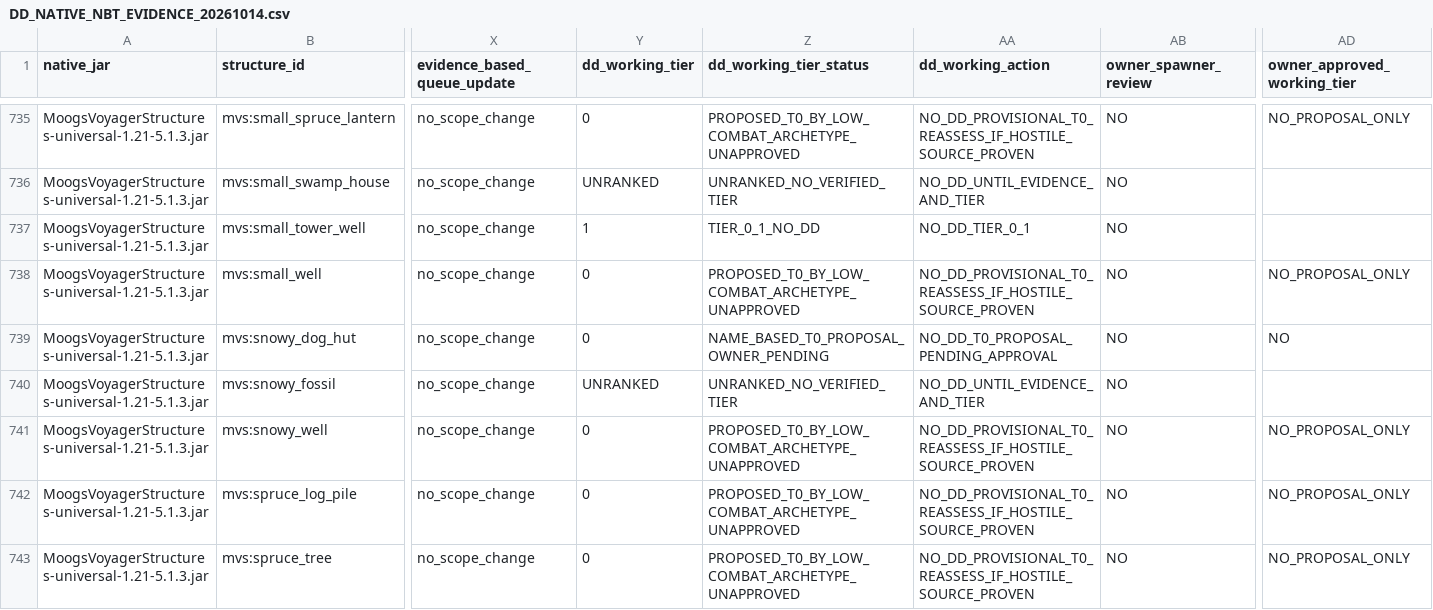
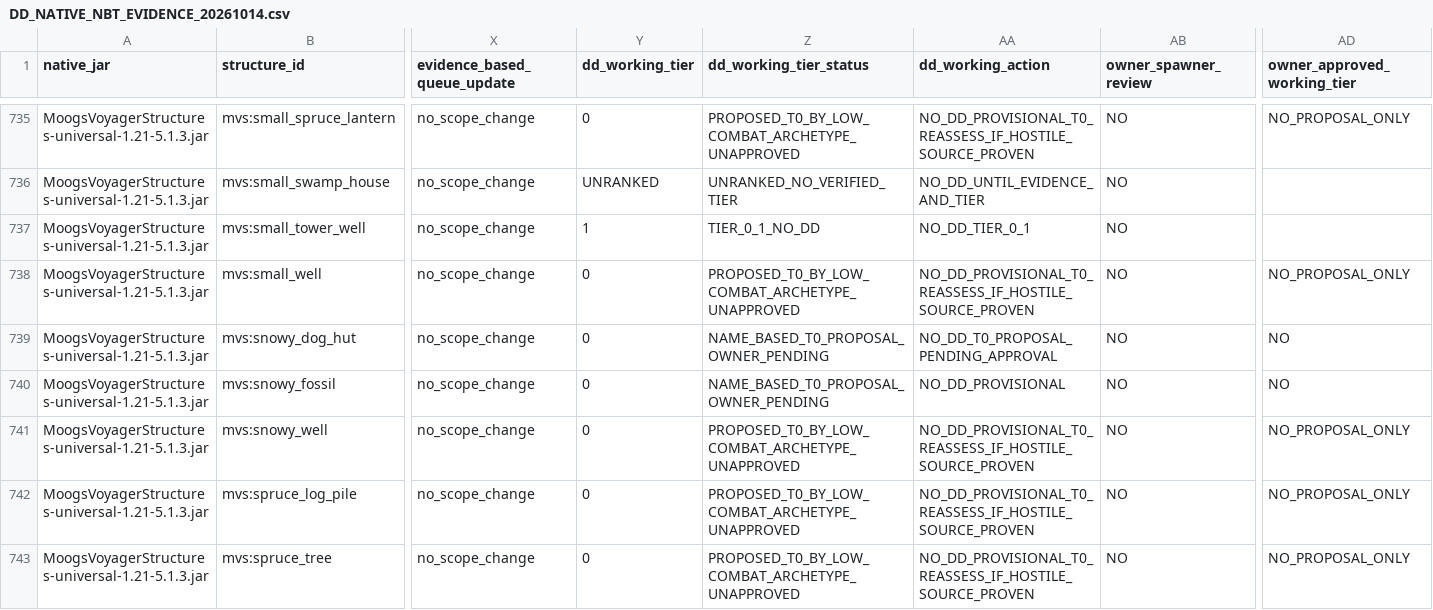
Before and after one commit to alsynth/AmbientOdyssey, a CSV file: docs/balance/DD_NATIVE_NBT_EVIDENCE_20261014.csv, drawn as a sheet; only a part is shown, gaps mark what is left out; the diff covers the shown part only; the diff names each change by its address in the sheet, - before the commit and + after, or states it on an @@ line.

Commit message:
catalogue: +16 provisional Tier0 scenery excluding spawner owner holds

```diff
--- a/docs/balance/DD_NATIVE_NBT_EVIDENCE_20261014.csv
+++ b/docs/balance/DD_NATIVE_NBT_EVIDENCE_20261014.csv
-Y740 (dd_working_tier): UNRANKED
+Y740 (dd_working_tier): 0
-Z740 (dd_working_tier_status): UNRANKED_NO_VERIFIED_TIER
+Z740 (dd_working_tier_status): NAME_BASED_T0_PROPOSAL_OWNER_PENDING
-AA740 (dd_working_action): NO_DD_UNTIL_EVIDENCE_AND_TIER
+AA740 (dd_working_action): NO_DD_PROVISIONAL
-AD740 (owner_approved_working_tier): (empty)
+AD740 (owner_approved_working_tier): NO
```
Also changed, not shown: 60 edited cells elsewhere in this file.
